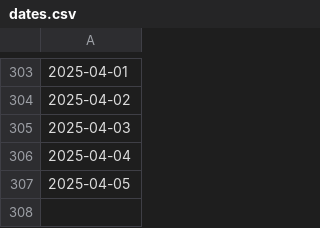
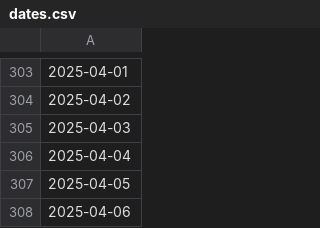
Before and after one commit to FONDEF-ID21-10297/datos_plataforma_gha, a CSV file: data/potencial-raster/dates.csv, drawn as a sheet; only a part is shown, gaps mark what is left out; the diff names each change by its address in the sheet, - before the commit and + after, or states it on an @@ line.

```diff
--- a/data/potencial-raster/dates.csv
+++ b/data/potencial-raster/dates.csv
+row 308: 2025-04-06
```
Also changed, not shown: data/climate/climate-sites.csv, data/potencial-csv/potencial-sites.csv, 7 other files.
